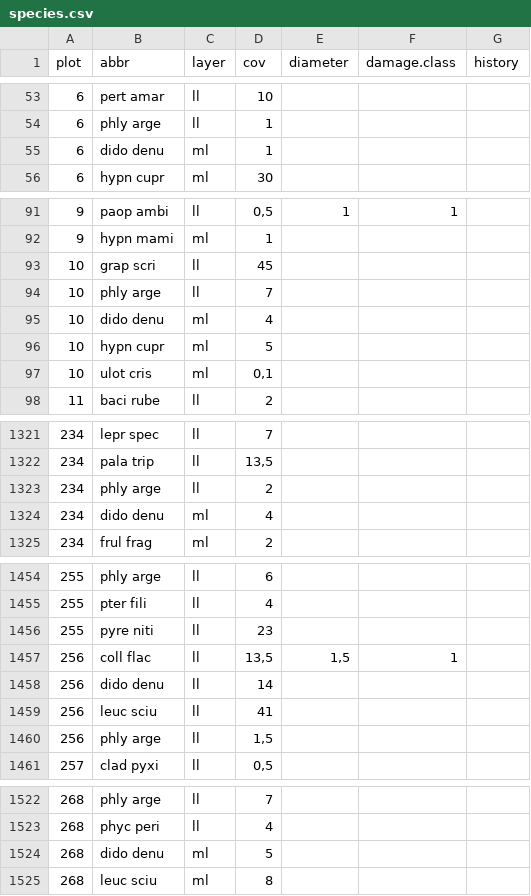
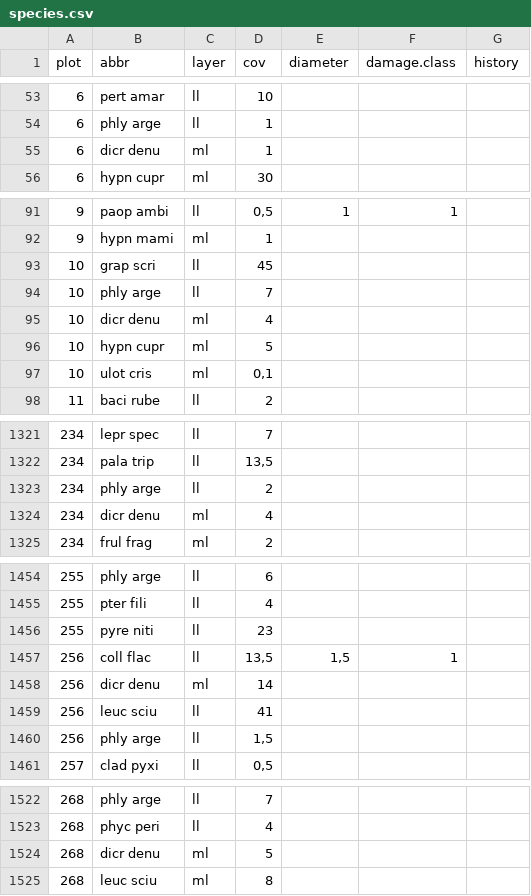
Before and after one commit to albinblaschka/vegsoup-data, a CSV file: kalkalpen lichen dta/species.csv, drawn as a sheet; only a part is shown, gaps mark what is left out; the diff covers the shown part only.

Commit message:
corrected abbr

```diff
--- a/kalkalpen lichen dta/species.csv
+++ b/kalkalpen lichen dta/species.csv
@@ -54,3 +54,3 @@ plot;abbr;layer;cov;diameter;damage.class;history
 6;phly arge;ll;1;;;
-6;dido denu;ml;1;;;
+6;dicr denu;ml;1;;;
 6;hypn cupr;ml;30;;;
@@ -94,3 +94,3 @@ plot;abbr;layer;cov;diameter;damage.class;history
 10;phly arge;ll;7;;;
-10;dido denu;ml;4;;;
+10;dicr denu;ml;4;;;
 10;hypn cupr;ml;5;;;
@@ -1323,3 +1323,3 @@ plot;abbr;layer;cov;diameter;damage.class;history
 234;phly arge;ll;2;;;
-234;dido denu;ml;4;;;
+234;dicr denu;ml;4;;;
 234;frul frag;ml;2;;;
@@ -1457,3 +1457,3 @@ plot;abbr;layer;cov;diameter;damage.class;history
 256;coll flac;ll;13,5;1,5;1;
-256;dido denu;ll;14;;;
+256;dicr denu;ml;14;;;
 256;leuc sciu;ll;41;;;
@@ -1523,3 +1523,3 @@ plot;abbr;layer;cov;diameter;damage.class;history
 268;phyc peri;ll;4;;;
-268;dido denu;ml;5;;;
+268;dicr denu;ml;5;;;
 268;leuc sciu;ml;8;;;
```
Also changed, not shown: 2 edited cells elsewhere in this file, kalkalpen lichen dta/taxonomy.csv.
